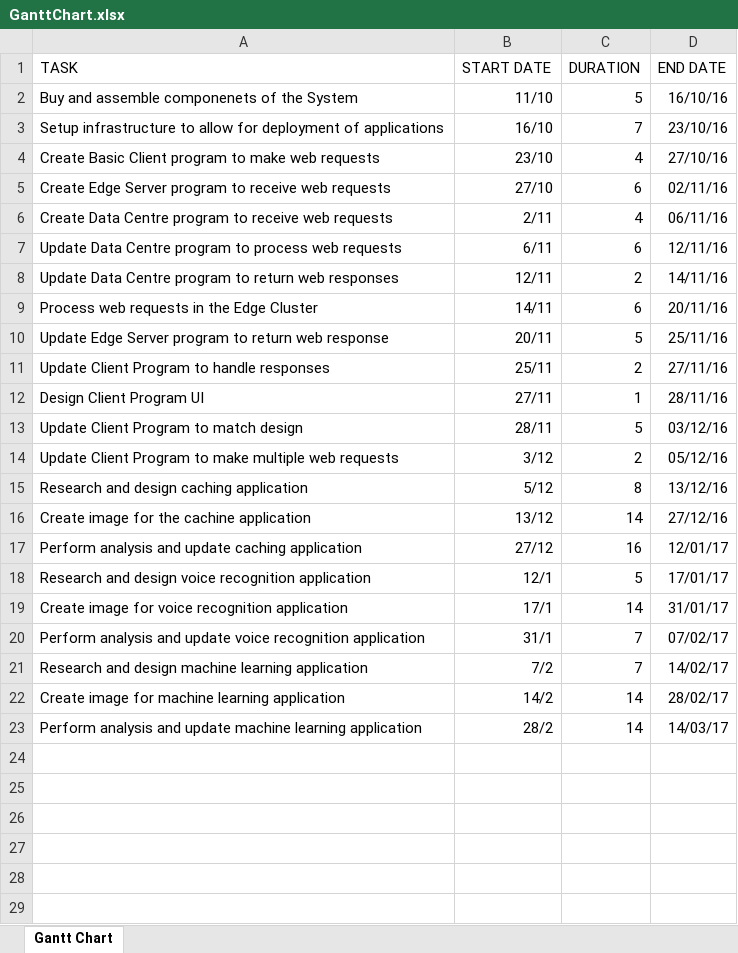
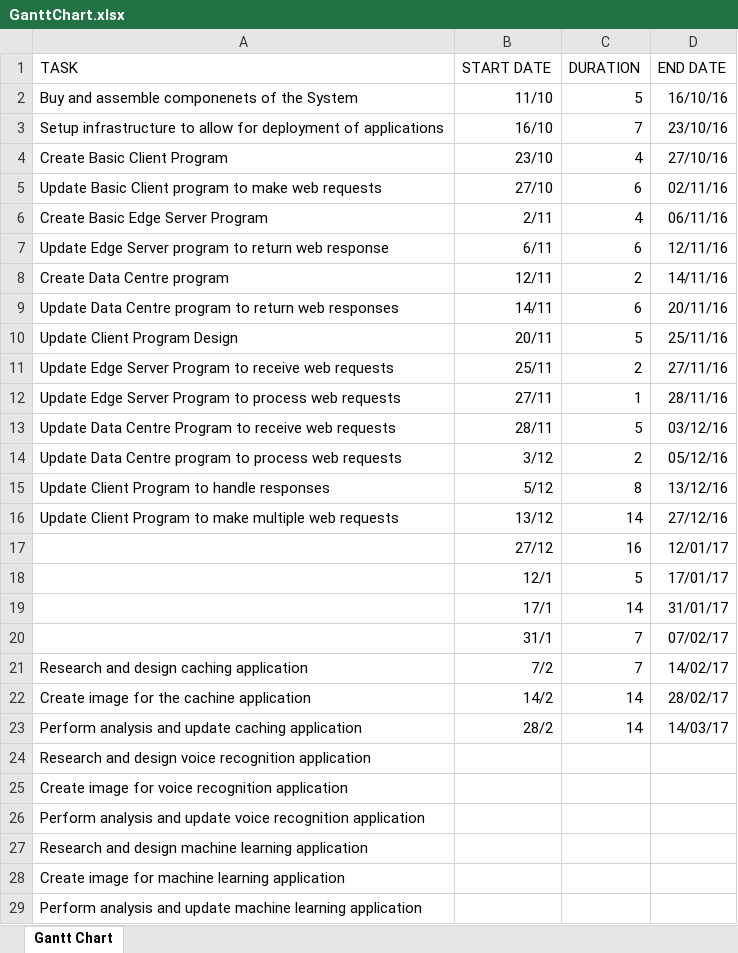
Before and after one commit to ConnorDickson/FinalYearProject, an Excel workbook: Documentation/GanttChart.xlsx, sheet Gantt Chart, drawn as a sheet; values as stored, in another font and other column widths than the file's, no borders; charts and pictures not drawn; the diff names each change by its address in the sheet, - before the commit and + after, or states it on an @@ line.

Commit message:
Connor: Added the basics for an Electron Client Application and updated the GanttChart.xlsx

```diff
--- a/Documentation/GanttChart.xlsx (sheet Gantt Chart)
+++ b/Documentation/GanttChart.xlsx (sheet Gantt Chart)
-A4 (TASK): Create Basic Client program to make web requests
+A4 (TASK): Create Basic Client Program
-A5 (TASK): Create Edge Server program to receive web requests
+A5 (TASK): Update Basic Client program to make web requests
-A6 (TASK): Create Data Centre program to receive web requests
+A6 (TASK): Create Basic Edge Server Program
-A7 (TASK): Update Data Centre program to process web requests
+A7 (TASK): Update Edge Server program to return web response
-A8 (TASK): Update Data Centre program to return web responses
+A8 (TASK): Create Data Centre program
-A9 (TASK): Process web requests in the Edge Cluster
+A9 (TASK): Update Data Centre program to return web responses
-A10 (TASK): Update Edge Server program to return web response
+A10 (TASK): Update Client Program Design
-A11 (TASK): Update Client Program to handle responses
+A11 (TASK): Update Edge Server Program to receive web requests
-A12 (TASK): Design Client Program UI
+A12 (TASK): Update Edge Server Program to process web requests
-A13 (TASK): Update Client Program to match design
+A13 (TASK): Update Data Centre Program to receive web requests
-A14 (TASK): Update Client Program to make multiple web requests
+A14 (TASK): Update Data Centre program to process web requests
-A15 (TASK): Research and design caching application
+A15 (TASK): Update Client Program to handle responses
-A16 (TASK): Create image for the cachine application
+A16 (TASK): Update Client Program to make multiple web requests
-A17 (TASK): Perform analysis and update caching application
+A17 (TASK): (empty)
-A18 (TASK): Research and design voice recognition application
+A18 (TASK): (empty)
-A19 (TASK): Create image for voice recognition application
+A19 (TASK): (empty)
-A20 (TASK): Perform analysis and update voice recognition application
+A20 (TASK): (empty)
-A21 (TASK): Research and design machine learning application
+A21 (TASK): Research and design caching application
-A22 (TASK): Create image for machine learning application
+A22 (TASK): Create image for the cachine application
-A23 (TASK): …and update machine learning application
+A23 (TASK): …and update caching application
+row 24: Research and design voice recognition application
+row 25: Create image for voice recognition application
+row 26: Perform analysis and update voice recognition application
+row 27: Research and design machine learning application
+row 28: Create image for machine learning application
+row 29: Perform analysis and update machine learning application
```
Also changed, not shown: charts or pictures, 9 other files.
